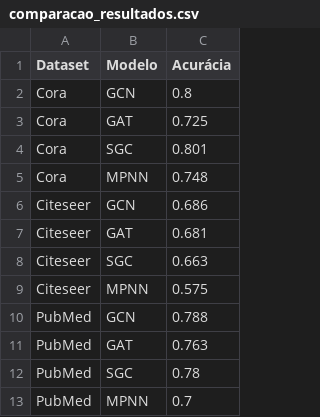
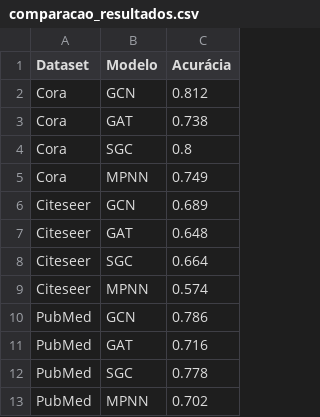
Before and after one commit to gleilsonpedro/PPGCC_TGRAF, a CSV file: comparacao_resultados.csv, drawn as a sheet.

```diff
--- a/comparacao_resultados.csv
+++ b/comparacao_resultados.csv
@@ -1,13 +1,13 @@
 Dataset,Modelo,Acurácia
-Cora,GCN,0.8
-Cora,GAT,0.725
-Cora,SGC,0.801
-Cora,MPNN,0.748
-Citeseer,GCN,0.686
-Citeseer,GAT,0.681
-Citeseer,SGC,0.663
-Citeseer,MPNN,0.575
-PubMed,GCN,0.788
-PubMed,GAT,0.763
-PubMed,SGC,0.78
-PubMed,MPNN,0.7
+Cora,GCN,0.812
+Cora,GAT,0.738
+Cora,SGC,0.8
+Cora,MPNN,0.749
+Citeseer,GCN,0.689
+Citeseer,GAT,0.648
+Citeseer,SGC,0.664
+Citeseer,MPNN,0.574
+PubMed,GCN,0.786
+PubMed,GAT,0.716
+PubMed,SGC,0.778
+PubMed,MPNN,0.702
```
Also changed, not shown: 2 other files.
